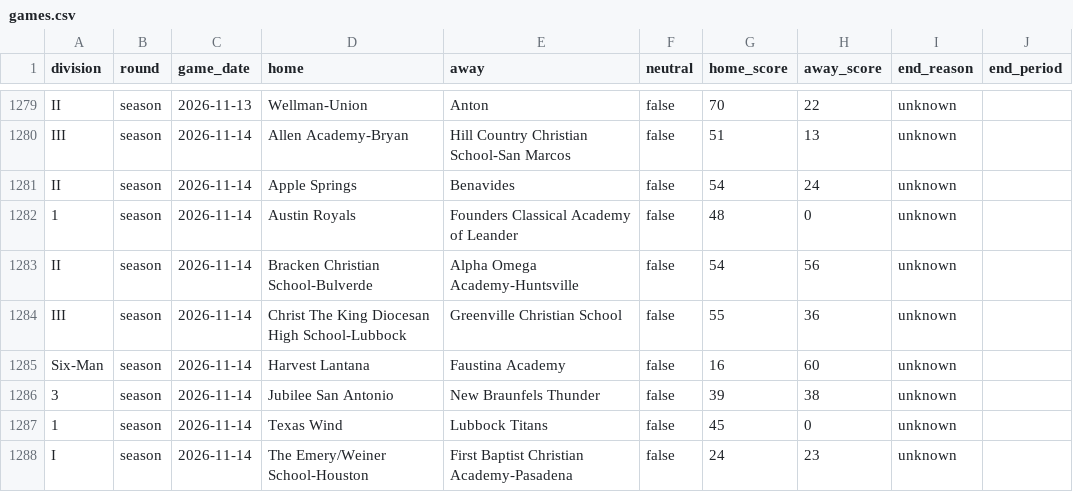
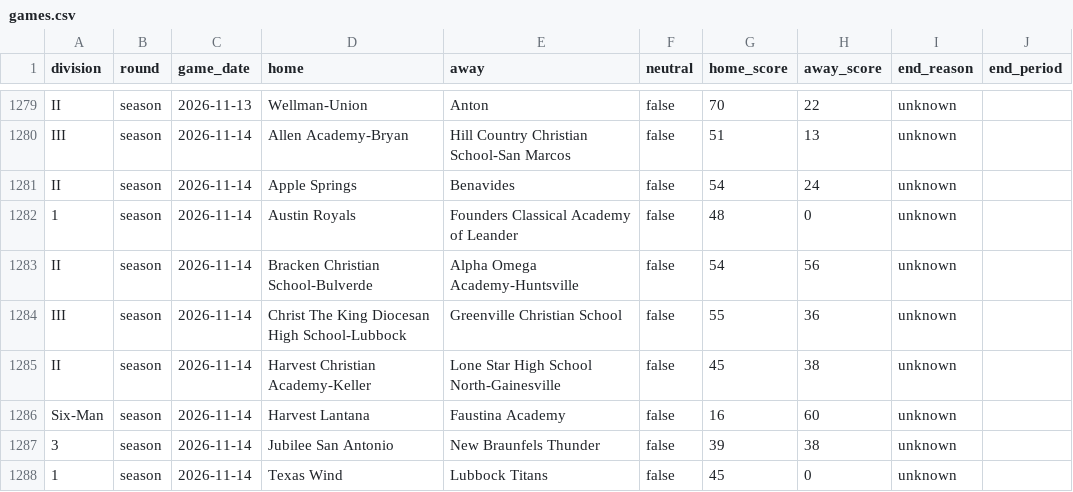
Before and after one commit to txsixman/txsixmanfootball, a CSV file: data/seed/maxpreps-2026/games.csv, drawn as a sheet; only a part is shown, gaps mark what is left out; the shorter side is filled out with more unchanged rows.

```diff
--- a/data/seed/maxpreps-2026/games.csv
+++ b/data/seed/maxpreps-2026/games.csv
@@ -1284,2 +1284,3 @@ II,season,2026-11-14,Bracken Christian School-Bulverde,Alpha Omega Academy-Hunts
 III,season,2026-11-14,Christ The King Diocesan High School-Lubbock,Greenville Christian School,false,55,36,unknown,
+II,season,2026-11-14,Harvest Christian Academy-Keller,Lone Star High School North-Gainesville,false,45,38,unknown,
 Six-Man,season,2026-11-14,Harvest Lantana,Faustina Academy,false,16,60,unknown,
```
Also changed, not shown: data/seed/maxpreps-2026/playoffs.csv, 1 other file.
